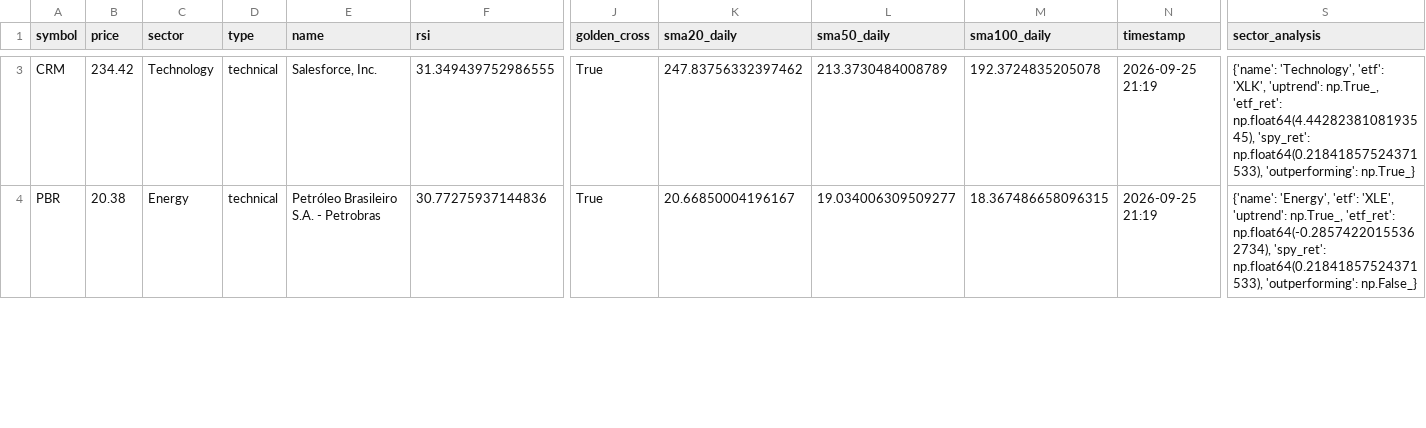
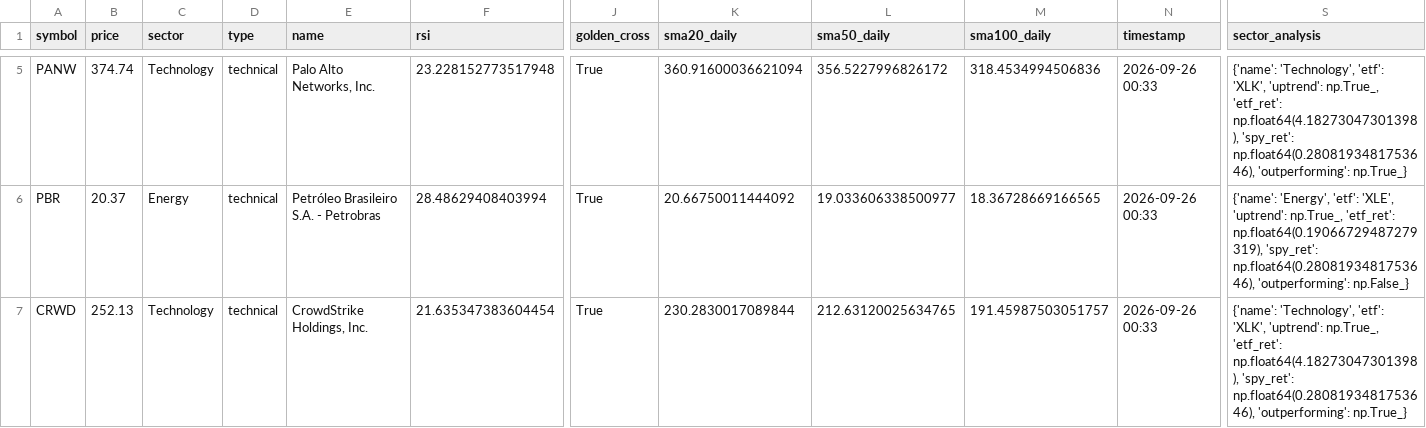
Before and after one commit to maduranga-hub/us-stock-ai, a CSV file: active_signals.csv, drawn as a sheet; only a part is shown, gaps mark what is left out; addresses are those after the commit; rows hold the shown columns only; the diff covers the shown part only; the diff names each change by its address in the sheet, - before the commit and + after, or states it on an @@ line.

```diff
--- a/active_signals.csv
+++ b/active_signals.csv
-A5 (symbol): CRM
+A5 (symbol): PANW
-B5 (price): 234.42
+B5 (price): 374.74
-E5 (name): Salesforce, Inc.
+E5 (name): Palo Alto Networks, Inc.
-F5 (rsi): 31.349439752986555
+F5 (rsi): 23.228152773517948
-K5 (sma20_daily): 247.83756332397462
+K5 (sma20_daily): 360.91600036621094
-L5 (sma50_daily): 213.3730484008789
+L5 (sma50_daily): 356.5227996826172
-M5 (sma100_daily): 192.3724835205078
+M5 (sma100_daily): 318.4534994506836
-N5:N6 (timestamp): 2026-09-25 21:19
+N5:N6 (timestamp): 2026-09-26 00:33
-S5 (sector_analysis): …np.True_, 'etf_ret': np.float64(4.4428238108193545), 'spy_ret': np.float64(0.21841857524371533), 'outperforming': np.True_}
+S5 (sector_analysis): …np.True_, 'etf_ret': np.float64(4.18273047301398), 'spy_ret': np.float64(0.2808193481753646), 'outperforming': np.True_}
-B6 (price): 20.38
+B6 (price): 20.37
-F6 (rsi): 30.77275937144836
+F6 (rsi): 28.48629408403994
-K6 (sma20_daily): 20.66850004196167
+K6 (sma20_daily): 20.66750011444092
-L6 (sma50_daily): 19.034006309509277
+L6 (sma50_daily): 19.033606338500977
-M6 (sma100_daily): 18.367486658096315
+M6 (sma100_daily): 18.36728669166565
-S6 (sector_analysis): …np.True_, 'etf_ret': np.float64(-0.28574220155362734), 'spy_ret': np.float64(0.21841857524371533), 'outperforming': np.False_}
+S6 (sector_analysis): …np.True_, 'etf_ret': np.float64(0.19066729487279319), 'spy_ret': np.float64(0.2808193481753646), 'outperforming': np.False_}
+row 7: CRWD | 252.13 | Technology | technical | CrowdStrike Holdings, Inc. | 21.635347383604454 | True | 230.2830017089844 | 212.63120025634765 | 191.45987503051757 | 2026-09-26 00:33 | {'name': 'Technology', 'etf': 'XLK', 'uptrend': np.True_, 'etf_ret': np.float64(4.18273047301398), 'spy_ret': np.float64(0.2808193481753646), 'outperforming': np.True_}
```
Also changed, not shown: 4 added rows, 2 removed rows and 51 edited cells elsewhere in this file.
